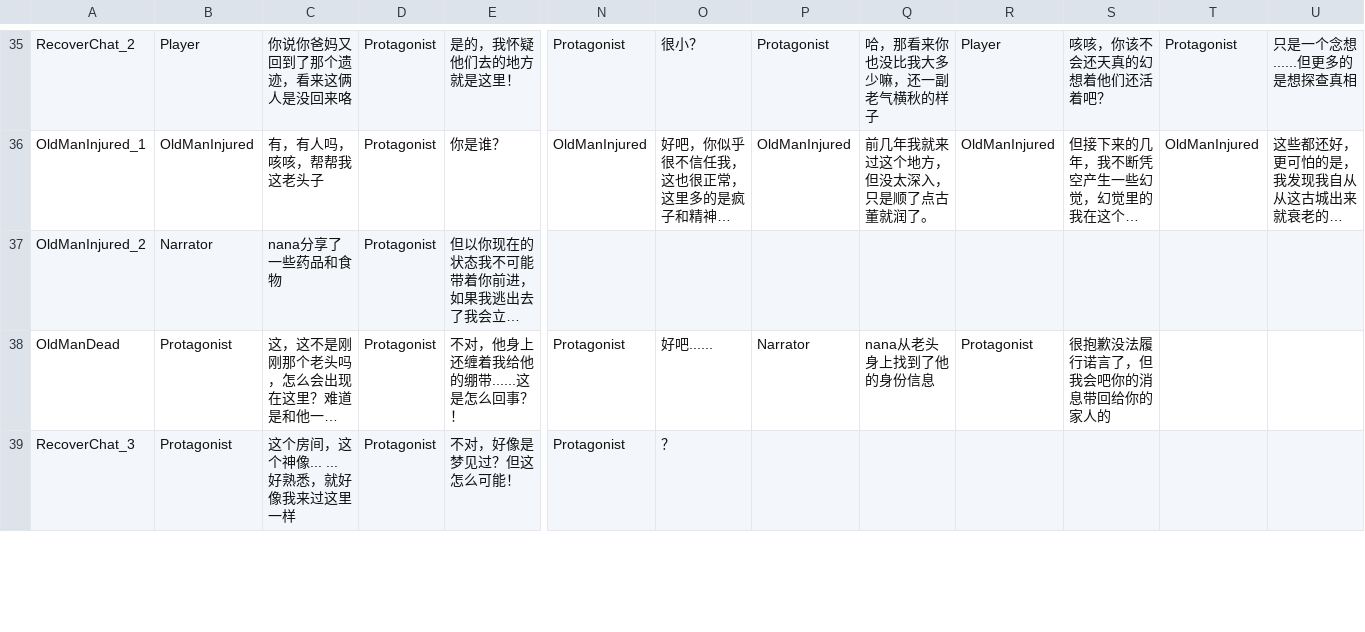
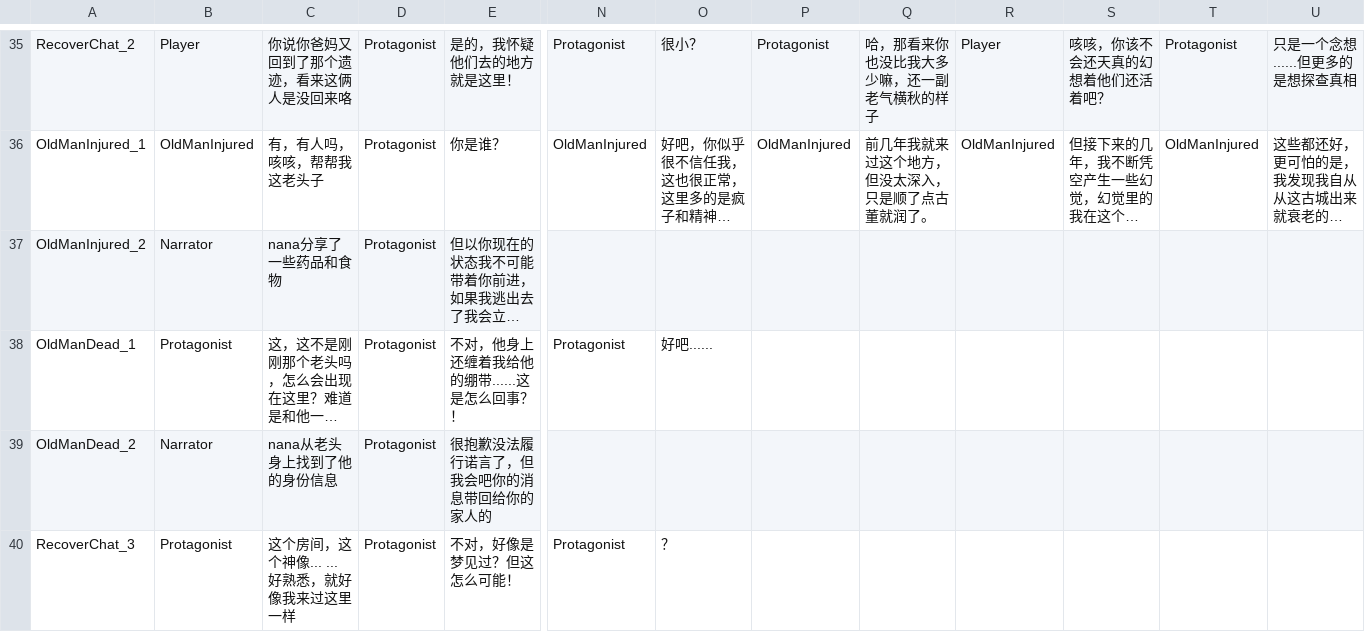
Before and after one commit to Giro6Time/ProjectLetter, a CSV file: Assets/Scripts/Dialogue/Dialogue_Lib.CSV, drawn as a sheet; only a part is shown, gaps mark what is left out; long unchanged cells end in …; rows hold the shown columns only; the diff covers the shown part only; the diff names each change by its address in the sheet, - before the commit and + after, or states it on an @@ line.

```diff
--- a/Assets/Scripts/Dialogue/Dialogue_Lib.CSV
+++ b/Assets/Scripts/Dialogue/Dialogue_Lib.CSV
-A38: OldManDead
+A38: OldManDead_1
-P38: Narrator
+P38: (empty)
-Q38: nana从老头身上找到了他的身份信息
+Q38: (empty)
-R38: Protagonist
+R38: (empty)
-S38: 很抱歉没法履行诺言了，但我会吧你的消息带回给你的家人的
+S38: (empty)
+row 39: OldManDead_2 | Narrator | nana从老头身上找到了他的身份信息 | Protagonist | 很抱歉没法履行诺言了，但我会吧你的消息带回给你的家人的
```
Also changed, not shown: 3 edited cells elsewhere in this file, Assets/Scripts/Maps/Layout.csv, Assets/Scripts/Maps/RoomNoToEvents.csv.
